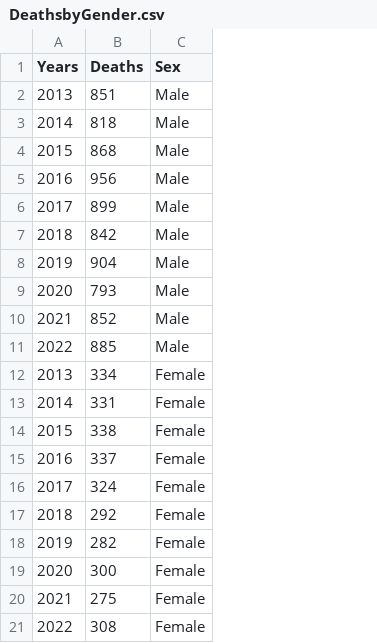
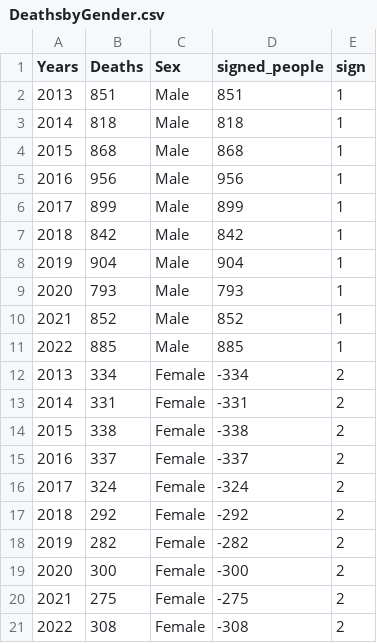
Before and after one commit to Hados2k/FIT3179_Visualisation2_30623162, a CSV file: data/DeathsbyGender.csv, drawn as a sheet; the diff names each change by its address in the sheet, - before the commit and + after, or states it on an @@ line.

Commit message:
tef s

```diff
--- a/data/DeathsbyGender.csv
+++ b/data/DeathsbyGender.csv
+column D (signed_people), rows 2-21: 851 | 818 | 868 | 956 | 899 | 842 | 904 | 793 | 852 | 885 | -334 | -331 | -338 | -337 | -324 | -292 | -282 | -300 | -275 | -308
+column E (sign), rows 2-21: 1 | 1 | 1 | 1 | 1 | 1 | 1 | 1 | 1 | 1 | 2 | 2 | 2 | 2 | 2 | 2 | 2 | 2 | 2 | 2
```
